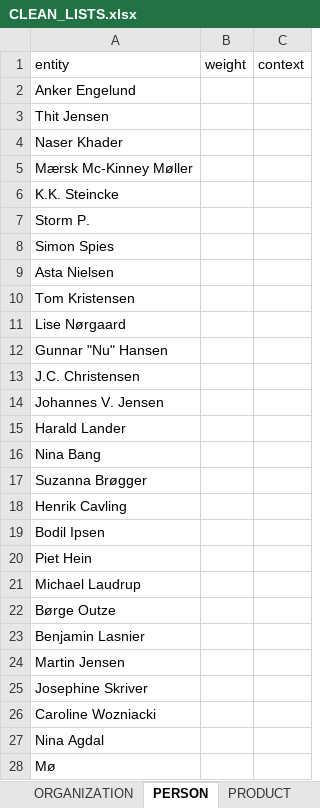
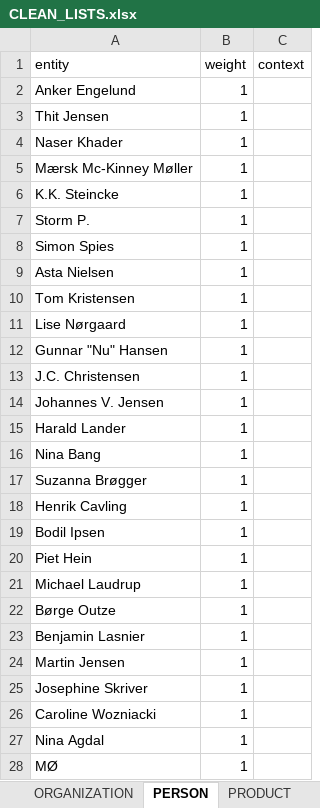
Before and after one commit to drasbaek/SYNEDA, an Excel workbook: data/CLEAN_LISTS.xlsx, sheet PERSON, drawn as a sheet; only a part is shown; values as stored, in another font and other column widths than the file's, no borders; charts and pictures not drawn; removed rows and columns are numbered as before the commit, all else as after; the diff covers the shown part only; the diff names each change by its address in the sheet, - before the commit and + after, or states it on an @@ line.

```diff
--- a/data/CLEAN_LISTS.xlsx (sheet PERSON)
+++ b/data/CLEAN_LISTS.xlsx (sheet PERSON)
-B2:B27 (weight): (empty)
+B2:B27 (weight): 1
-row 28: Mø
+row 28: MØ | 1
```
Also changed, not shown: 65 edited cells elsewhere in this sheet, sheet MULTIPLE, sheet ORGANIZATION, sheet WORK OF ART, sheet PRODUCT, sheet FACILITY, sheet EVENT, 4 more sheets, other sheet tabs, charts or pictures.
